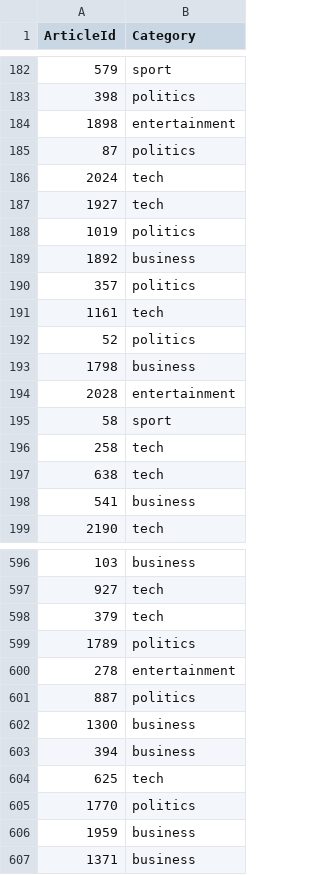
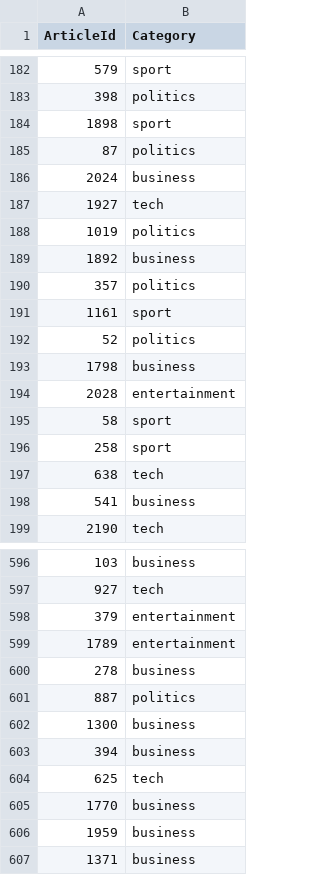
Before and after one commit to JuanDa14Sa/BBC-News-Classification, a CSV file: data/submission.csv, drawn as a sheet; only a part is shown, gaps mark what is left out; the diff covers the shown part only.

```diff
--- a/data/submission.csv
+++ b/data/submission.csv
@@ -183,5 +183,5 @@ ArticleId,Category
 398,politics
-1898,entertainment
+1898,sport
 87,politics
-2024,tech
+2024,business
 1927,tech
@@ -190,3 +190,3 @@ ArticleId,Category
 357,politics
-1161,tech
+1161,sport
 52,politics
@@ -195,3 +195,3 @@ ArticleId,Category
 58,sport
-258,tech
+258,sport
 638,tech
@@ -597,5 +597,5 @@ ArticleId,Category
 927,tech
-379,tech
-1789,politics
-278,entertainment
+379,entertainment
+1789,entertainment
+278,business
 887,politics
@@ -604,3 +604,3 @@ ArticleId,Category
 625,tech
-1770,politics
+1770,business
 1959,business
```
Also changed, not shown: 45 edited cells elsewhere in this file, 1 other file.
